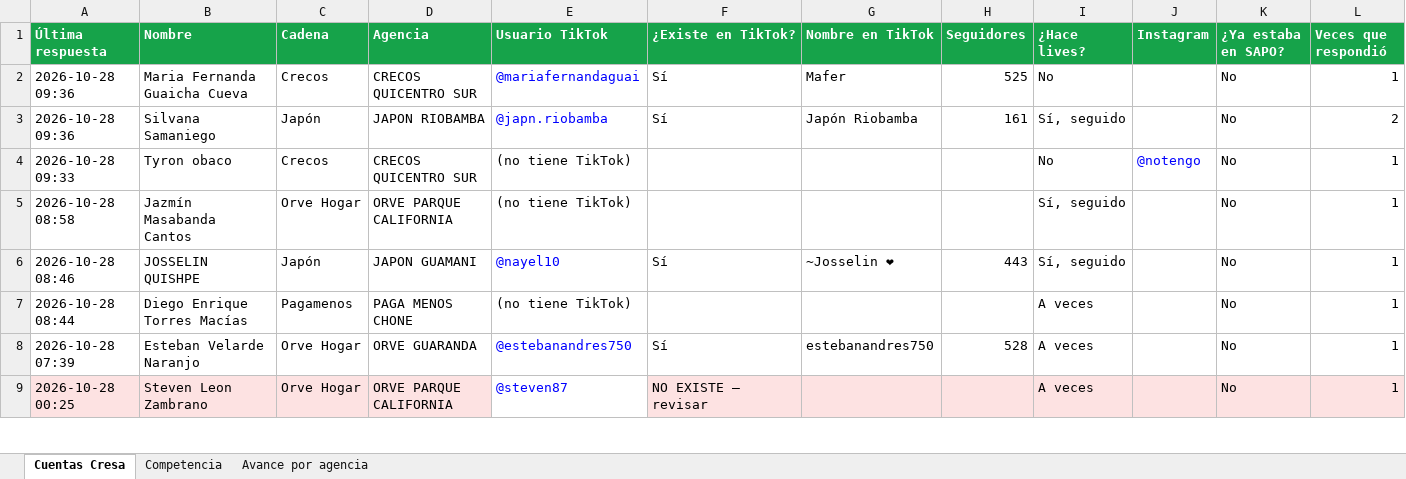
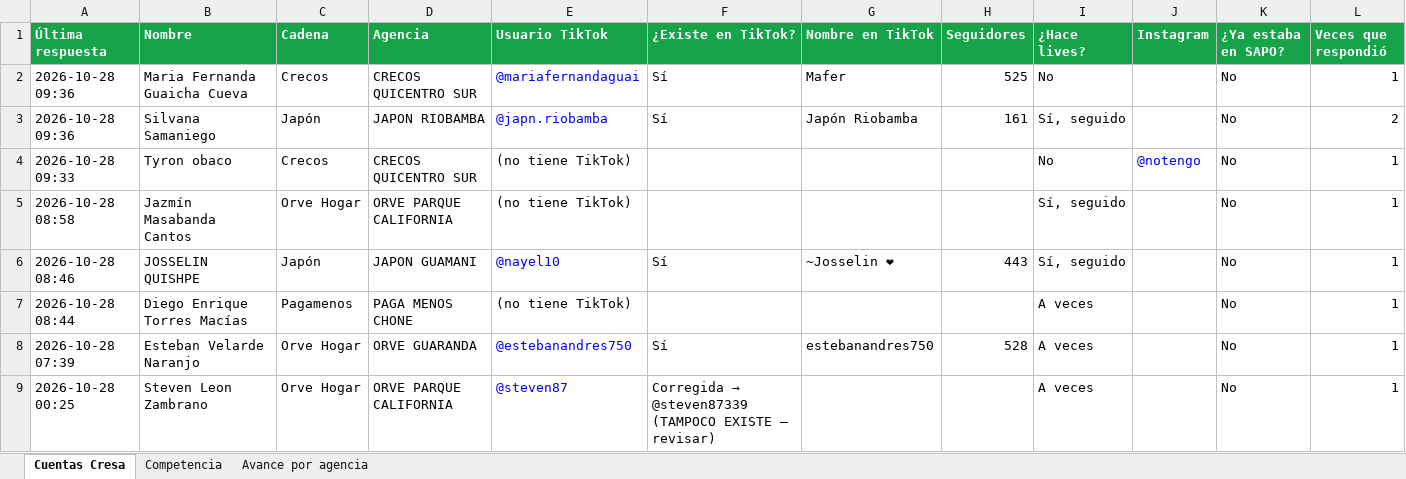
Before and after one commit to cdizquierdoc-hub/monitor-lives-tiktok, an Excel workbook: data/encuesta/Encuesta_TikTok_Cresa.xlsx, sheet Cuentas Cresa, drawn as a sheet; only a part is shown; values as stored, in another font and other column widths than the file's, no borders; the diff covers the shown part only; the diff names each change by its address in the sheet, - before the commit and + after, or states it on an @@ line.

Commit message:
encuesta 2026-10-28T14:43:02Z

```diff
--- a/data/encuesta/Encuesta_TikTok_Cresa.xlsx (sheet Cuentas Cresa)
+++ b/data/encuesta/Encuesta_TikTok_Cresa.xlsx (sheet Cuentas Cresa)
-A9:D9 fill: #FDE2E2
+A9:D9 fill: none
@@ F9 (¿Existe en TikTok?): NO EXISTE – revisar → Corregida → @steven87339 (TAMPOCO EXISTE – revisar) @@
-F9:L9 fill: #FDE2E2
+F9:L9 fill: none
```
Also changed, not shown: 5 edited cells and cell formats elsewhere in this sheet, 3 other files.
